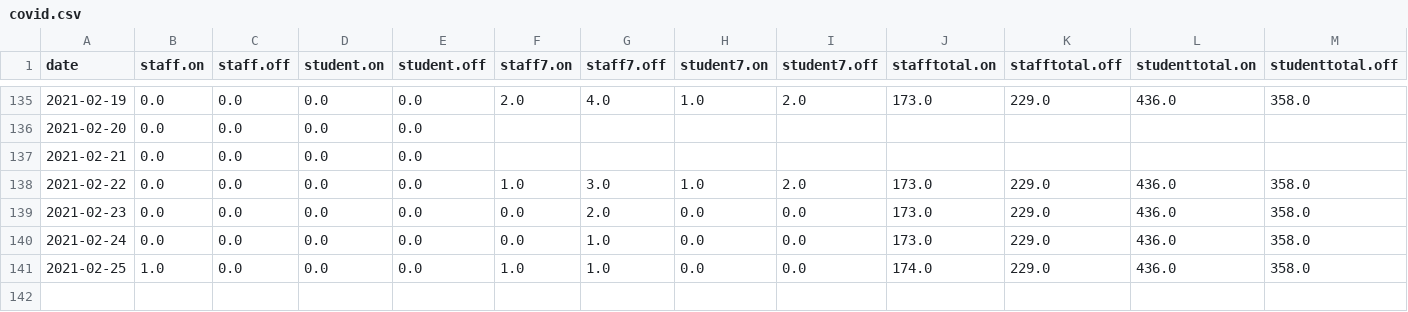
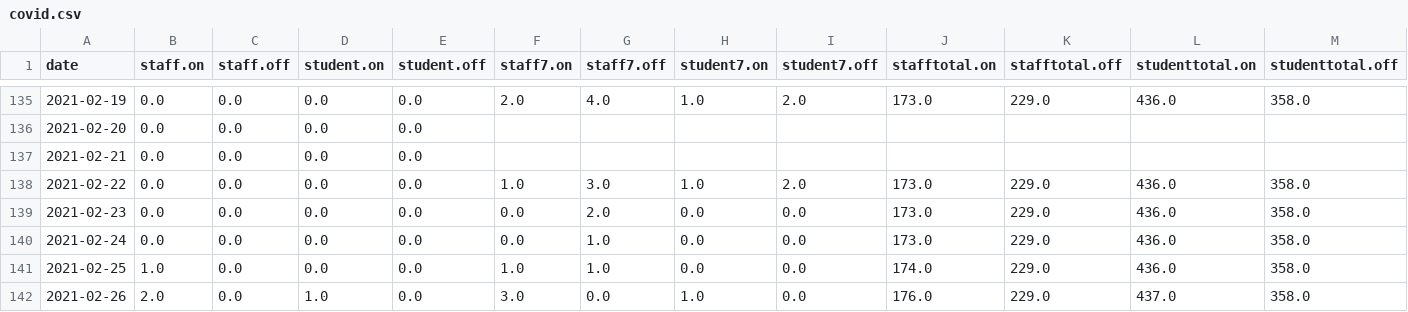
Before and after one commit to sjmurdoch/uclcovid, a CSV file: data/covid.csv, drawn as a sheet; only a part is shown, gaps mark what is left out; rows hold the shown columns only; the diff names each change by its address in the sheet, - before the commit and + after, or states it on an @@ line.

```diff
--- a/data/covid.csv
+++ b/data/covid.csv
+row 142: 2021-02-26 | 2.0 | 0.0 | 1.0 | 0.0 | 3.0 | 0.0 | 1.0 | 0.0 | 176.0 | 229.0 | 437.0 | 358.0
```
Also changed, not shown: data/covid_raw.csv, 4 other files.
